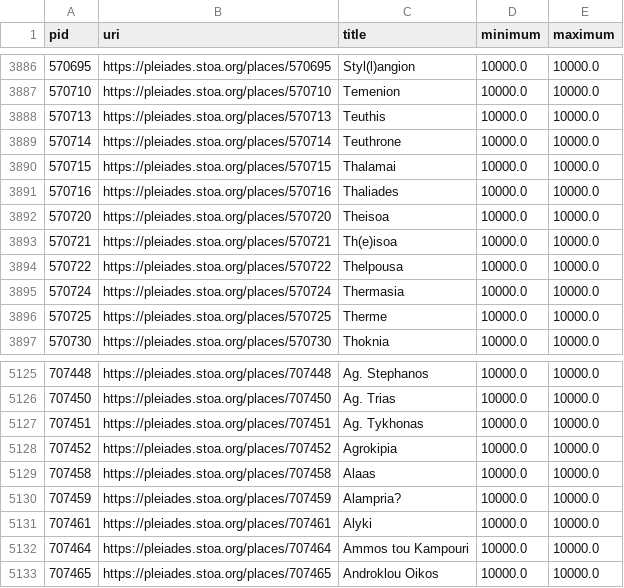
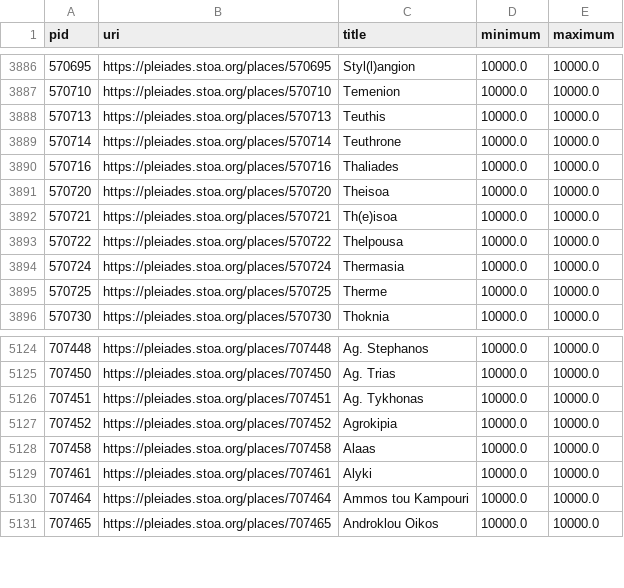
Before and after one commit to isawnyu/pleiades.datasets, a CSV file: data/data_quality/poor_accuracy.csv, drawn as a sheet; only a part is shown, gaps mark what is left out; the diff names each change by its address in the sheet, - before the commit and + after, or states it on an @@ line.

Commit message:
updated data_quality

```diff
--- a/data/data_quality/poor_accuracy.csv
+++ b/data/data_quality/poor_accuracy.csv
-row 3890: 570715 | https://pleiades.stoa.org/places/570715 | Thalamai | 10000.0 | 10000.0
-row 5130: 707459 | https://pleiades.stoa.org/places/707459 | Alampria? | 10000.0 | 10000.0
```
Also changed, not shown: data/data_quality/bad_place_type.csv, data/data_quality/missing_accuracy.csv, 3 other files.
